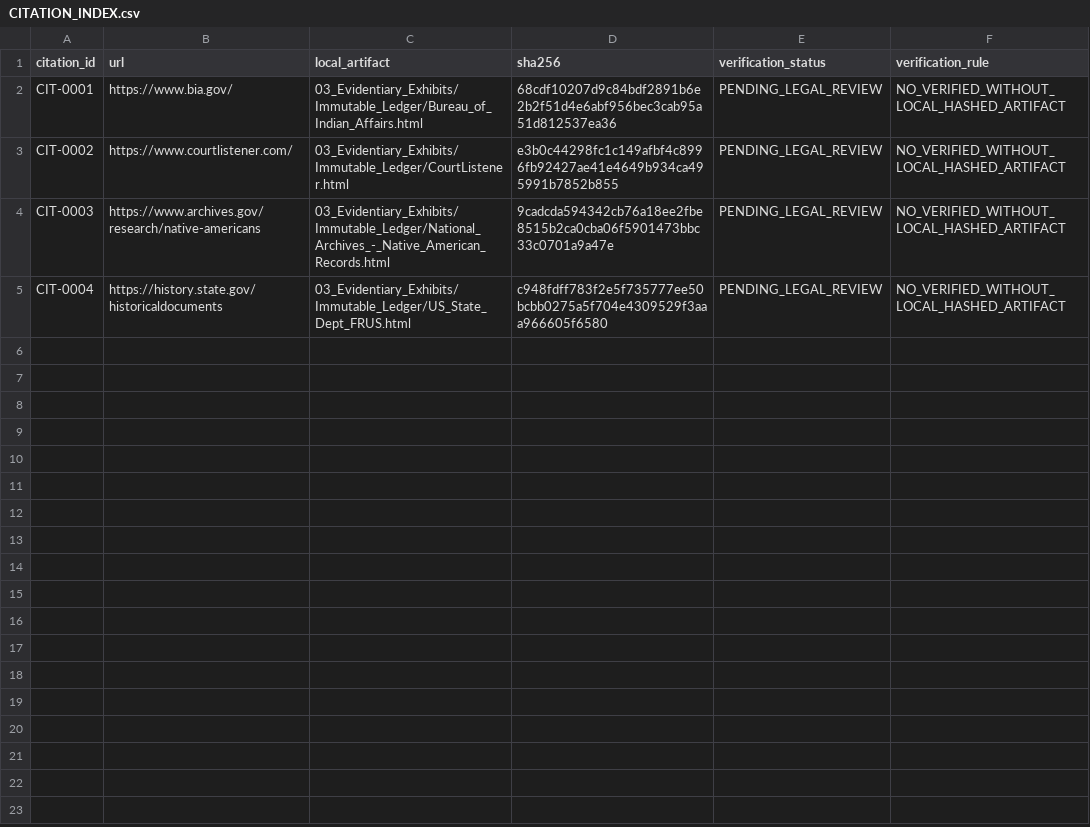
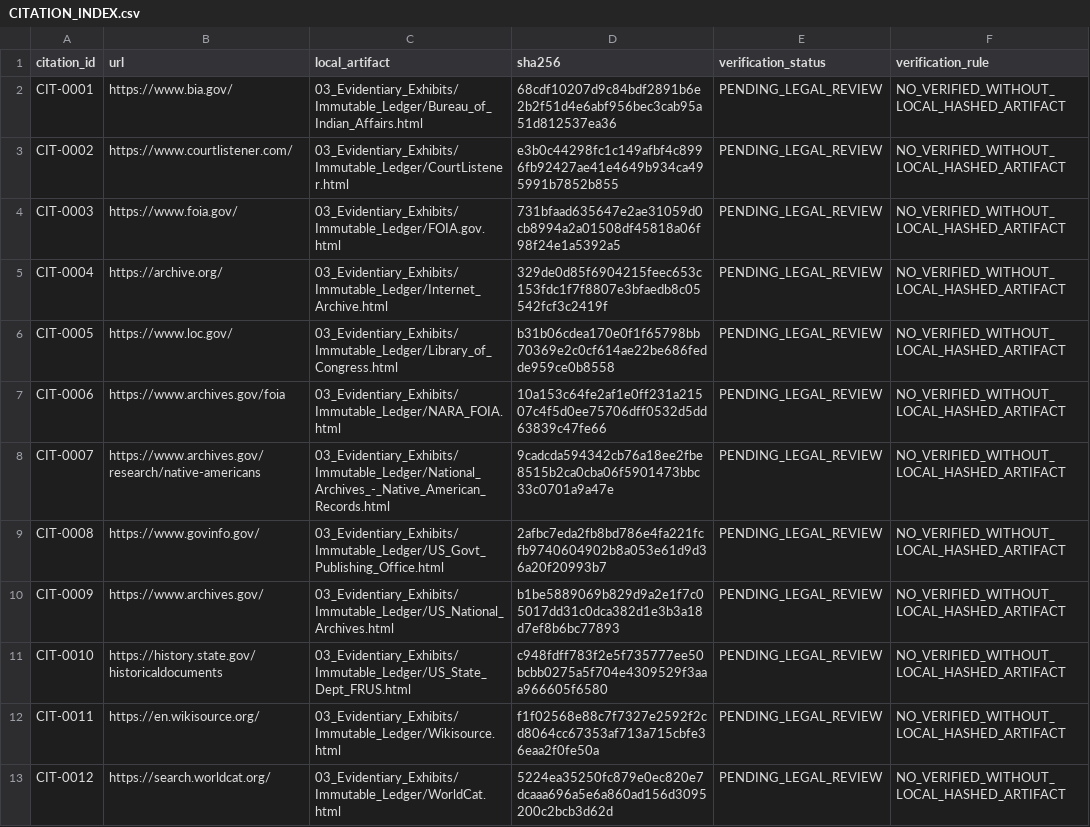
Before and after one commit to GlobalRestitutionAlliance/turtle-island-us-sd-sisseton-wahpeton-oyate-of-the-lake-trav-master-litigation, a CSV file: 03_Evidentiary_Exhibits/CITATION_INDEX.csv, drawn as a sheet.

Commit message:
Batch 2b: harvest expanded sources, citations, manifests

```diff
--- a/03_Evidentiary_Exhibits/CITATION_INDEX.csv
+++ b/03_Evidentiary_Exhibits/CITATION_INDEX.csv
@@ -3,3 +3,11 @@ CIT-0001,https://www.bia.gov/,03_Evidentiary_Exhibits/Immutable_Ledger/Bureau_of
 CIT-0002,https://www.courtlistener.com/,03_Evidentiary_Exhibits/Immutable_Ledger/CourtListener.html,e3b0c44298fc1c149afbf4c8996fb92427ae41e4649b934ca495991b7852b855,PENDING_LEGAL_REVIEW,NO_VERIFIED_WITHOUT_LOCAL_HASHED_ARTIFACT
-CIT-0003,https://www.archives.gov/research/native-americans,03_Evidentiary_Exhibits/Immutable_Ledger/National_Archives_-_Native_American_Records.html,9cadcda594342cb76a18ee2fbe8515b2ca0cba06f5901473bbc33c0701a9a47e,PENDING_LEGAL_REVIEW,NO_VERIFIED_WITHOUT_LOCAL_HASHED_ARTIFACT
-CIT-0004,https://history.state.gov/historicaldocuments,03_Evidentiary_Exhibits/Immutable_Ledger/US_State_Dept_FRUS.html,c948fdff783f2e5f735777ee50bcbb0275a5f704e4309529f3aaa966605f6580,PENDING_LEGAL_REVIEW,NO_VERIFIED_WITHOUT_LOCAL_HASHED_ARTIFACT
+CIT-0003,https://www.foia.gov/,03_Evidentiary_Exhibits/Immutable_Ledger/FOIA.gov.html,731bfaad635647e2ae31059d0cb8994a2a01508df45818a06f98f24e1a5392a5,PENDING_LEGAL_REVIEW,NO_VERIFIED_WITHOUT_LOCAL_HASHED_ARTIFACT
+CIT-0004,https://archive.org/,03_Evidentiary_Exhibits/Immutable_Ledger/Internet_Archive.html,329de0d85f6904215feec653c153fdc1f7f8807e3bfaedb8c05542fcf3c2419f,PENDING_LEGAL_REVIEW,NO_VERIFIED_WITHOUT_LOCAL_HASHED_ARTIFACT
+CIT-0005,https://www.loc.gov/,03_Evidentiary_Exhibits/Immutable_Ledger/Library_of_Congress.html,b31b06cdea170e0f1f65798bb70369e2c0cf614ae22be686fedde959ce0b8558,PENDING_LEGAL_REVIEW,NO_VERIFIED_WITHOUT_LOCAL_HASHED_ARTIFACT
+CIT-0006,https://www.archives.gov/foia,03_Evidentiary_Exhibits/Immutable_Ledger/NARA_FOIA.html,10a153c64fe2af1e0ff231a21507c4f5d0ee75706dff0532d5dd63839c47fe66,PENDING_LEGAL_REVIEW,NO_VERIFIED_WITHOUT_LOCAL_HASHED_ARTIFACT
+CIT-0007,https://www.archives.gov/research/native-americans,03_Evidentiary_Exhibits/Immutable_Ledger/National_Archives_-_Native_American_Records.html,9cadcda594342cb76a18ee2fbe8515b2ca0cba06f5901473bbc33c0701a9a47e,PENDING_LEGAL_REVIEW,NO_VERIFIED_WITHOUT_LOCAL_HASHED_ARTIFACT
+CIT-0008,https://www.govinfo.gov/,03_Evidentiary_Exhibits/Immutable_Ledger/US_Govt_Publishing_Office.html,2afbc7eda2fb8bd786e4fa221fcfb9740604902b8a053e61d9d36a20f20993b7,PENDING_LEGAL_REVIEW,NO_VERIFIED_WITHOUT_LOCAL_HASHED_ARTIFACT
+CIT-0009,https://www.archives.gov/,03_Evidentiary_Exhibits/Immutable_Ledger/US_National_Archives.html,b1be5889069b829d9a2e1f7c05017dd31c0dca382d1e3b3a18d7ef8b6bc77893,PENDING_LEGAL_REVIEW,NO_VERIFIED_WITHOUT_LOCAL_HASHED_ARTIFACT
+CIT-0010,https://history.state.gov/historicaldocuments,03_Evidentiary_Exhibits/Immutable_Ledger/US_State_Dept_FRUS.html,c948fdff783f2e5f735777ee50bcbb0275a5f704e4309529f3aaa966605f6580,PENDING_LEGAL_REVIEW,NO_VERIFIED_WITHOUT_LOCAL_HASHED_ARTIFACT
+CIT-0011,https://en.wikisource.org/,03_Evidentiary_Exhibits/Immutable_Ledger/Wikisource.html,f1f02568e88c7f7327e2592f2cd8064cc67353af713a715cbfe36eaa2f0fe50a,PENDING_LEGAL_REVIEW,NO_VERIFIED_WITHOUT_LOCAL_HASHED_ARTIFACT
+CIT-0012,https://search.worldcat.org/,03_Evidentiary_Exhibits/Immutable_Ledger/WorldCat.html,5224ea35250fc879e0ec820e7dcaaa696a5e6a860ad156d3095200c2bcb3d62d,PENDING_LEGAL_REVIEW,NO_VERIFIED_WITHOUT_LOCAL_HASHED_ARTIFACT
```
Also changed, not shown: 32 other files.
